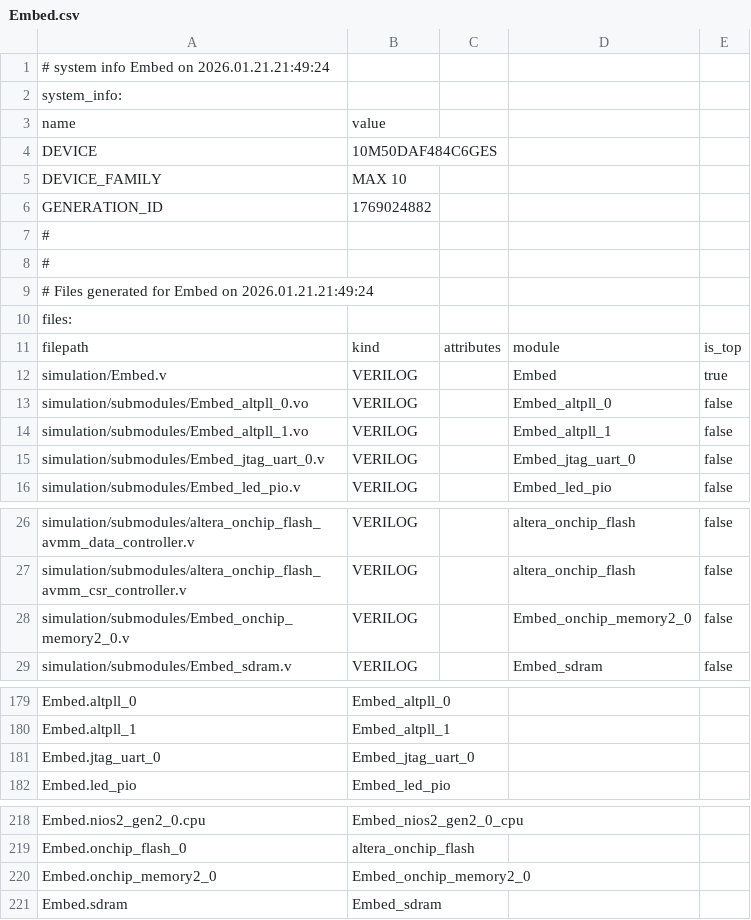
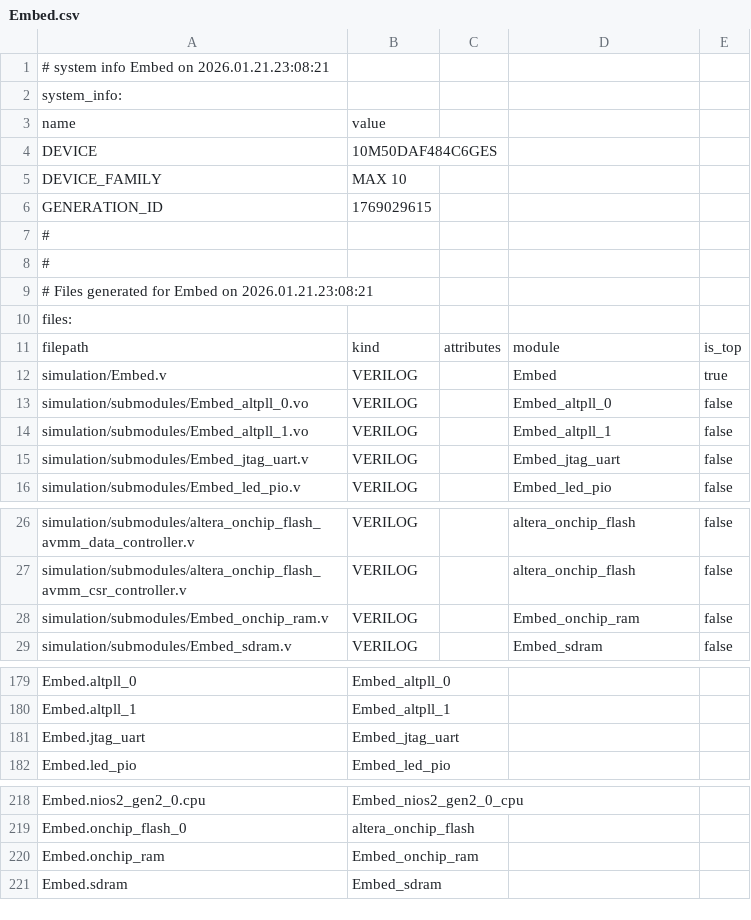
Before and after one commit to CeSiumUA/Coursera-FPGA, a CSV file: DE10liteEmbed/Embed/Embed.csv, drawn as a sheet; only a part is shown, gaps mark what is left out; the diff covers the shown part only.

```diff
--- a/DE10liteEmbed/Embed/Embed.csv
+++ b/DE10liteEmbed/Embed/Embed.csv
@@ -1,2 +1,2 @@
-# system info Embed on 2026.01.21.21:49:24
+# system info Embed on 2026.01.21.23:08:21
 system_info:
@@ -5,6 +5,6 @@ DEVICE,10M50DAF484C6GES
 DEVICE_FAMILY,MAX 10
-GENERATION_ID,1769024882
+GENERATION_ID,1769029615
 #
 #
-# Files generated for Embed on 2026.01.21.21:49:24
+# Files generated for Embed on 2026.01.21.23:08:21
 files:
@@ -14,3 +14,3 @@ simulation/submodules/Embed_altpll_0.vo,VERILOG,,Embed_altpll_0,false
 simulation/submodules/Embed_altpll_1.vo,VERILOG,,Embed_altpll_1,false
-simulation/submodules/Embed_jtag_uart_0.v,VERILOG,,Embed_jtag_uart_0,false
+simulation/submodules/Embed_jtag_uart.v,VERILOG,,Embed_jtag_uart,false
 simulation/submodules/Embed_led_pio.v,VERILOG,,Embed_led_pio,false
@@ -27,3 +27,3 @@ simulation/submodules/altera_onchip_flash_avmm_data_controller.v,VERILOG,,altera
 simulation/submodules/altera_onchip_flash_avmm_csr_controller.v,VERILOG,,altera_onchip_flash,false
-simulation/submodules/Embed_onchip_memory2_0.v,VERILOG,,Embed_onchip_memory2_0,false
+simulation/submodules/Embed_onchip_ram.v,VERILOG,,Embed_onchip_ram,false
 simulation/submodules/Embed_sdram.v,VERILOG,,Embed_sdram,false
@@ -180,3 +180,3 @@ Embed.altpll_0,Embed_altpll_0
 Embed.altpll_1,Embed_altpll_1
-Embed.jtag_uart_0,Embed_jtag_uart_0
+Embed.jtag_uart,Embed_jtag_uart
 Embed.led_pio,Embed_led_pio
@@ -219,3 +219,3 @@ Embed.nios2_gen2_0.cpu,Embed_nios2_gen2_0_cpu
 Embed.onchip_flash_0,altera_onchip_flash
-Embed.onchip_memory2_0,Embed_onchip_memory2_0
+Embed.onchip_ram,Embed_onchip_ram
 Embed.sdram,Embed_sdram
```
Also changed, not shown: 7 edited cells elsewhere in this file, 21 other files.
